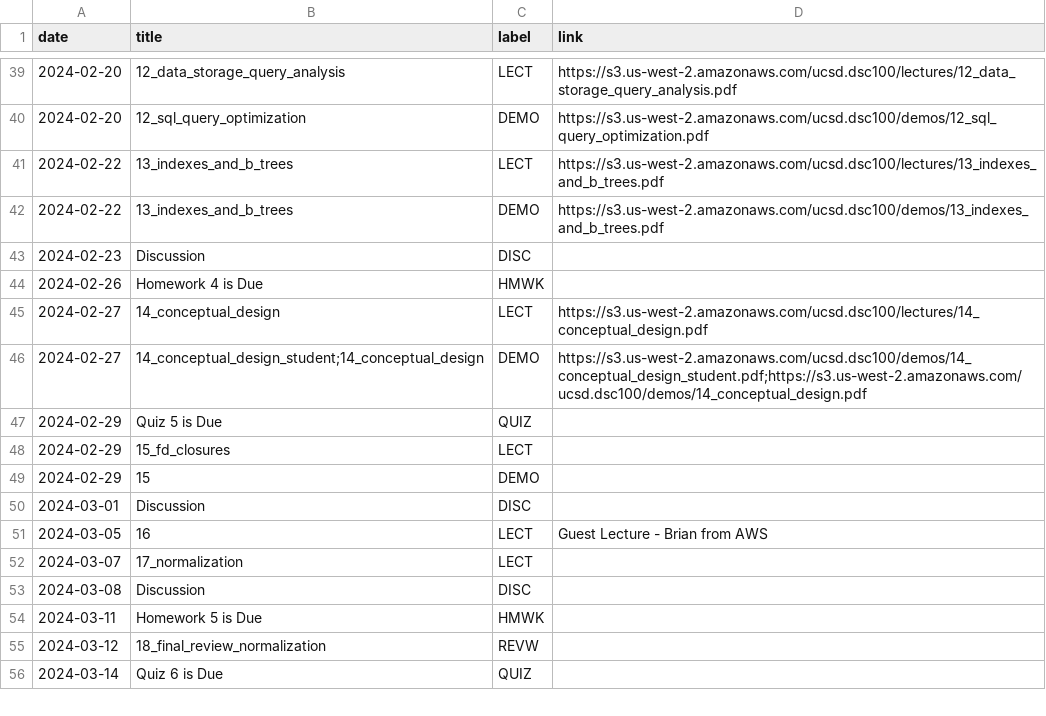
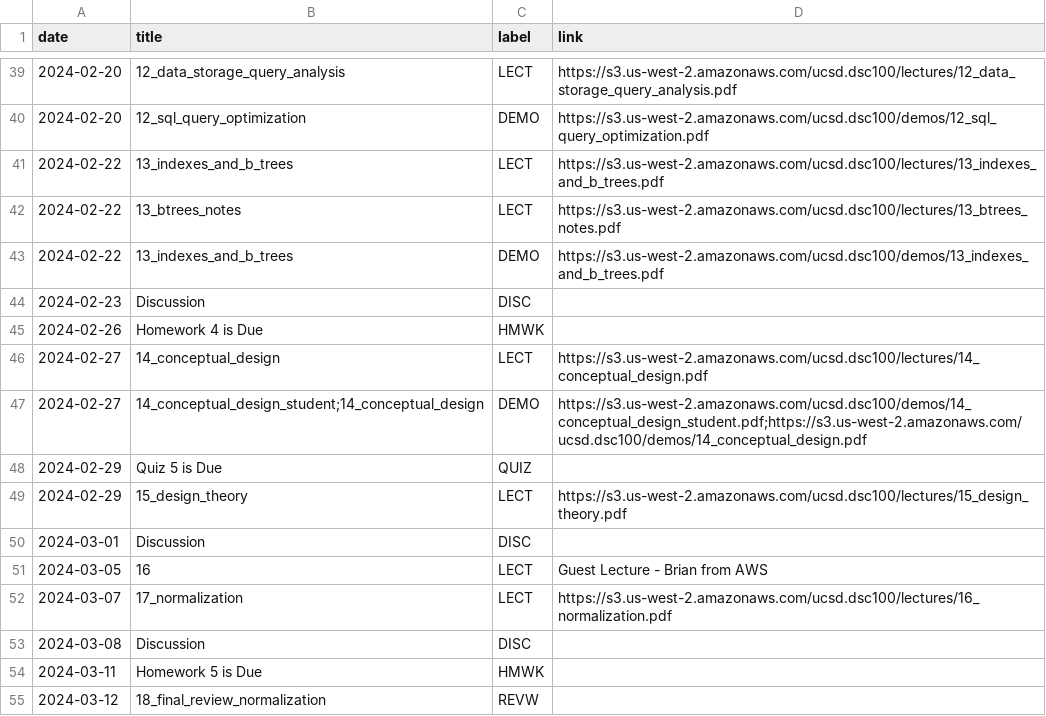
Before and after one commit to kshannon-ucsd/dsc100, a CSV file: _data/wi24/course_calendar.csv, drawn as a sheet; only a part is shown, gaps mark what is left out; the shorter side is filled out with more unchanged rows.

Commit message:
Update course_calendar.csv

```diff
--- a/_data/wi24/course_calendar.csv
+++ b/_data/wi24/course_calendar.csv
@@ -41,2 +41,3 @@ date,title,label,link
 2024-02-22,13_indexes_and_b_trees,LECT,https://s3.us-west-2.amazonaws.com/ucsd.dsc100/lectures/13_indexes_and_b_trees.pdf
+2024-02-22,13_btrees_notes,LECT,https://s3.us-west-2.amazonaws.com/ucsd.dsc100/lectures/13_btrees_notes.pdf
 2024-02-22,13_indexes_and_b_trees,DEMO,https://s3.us-west-2.amazonaws.com/ucsd.dsc100/demos/13_indexes_and_b_trees.pdf
@@ -47,7 +48,6 @@ date,title,label,link
 2024-02-29,Quiz 5 is Due,QUIZ,
-2024-02-29,15_fd_closures,LECT,
-2024-02-29,15,DEMO,
+2024-02-29,15_design_theory,LECT,https://s3.us-west-2.amazonaws.com/ucsd.dsc100/lectures/15_design_theory.pdf
 2024-03-01,Discussion,DISC,
 2024-03-05,16,LECT, Guest Lecture - Brian from AWS
-2024-03-07,17_normalization,LECT,
+2024-03-07,17_normalization,LECT,https://s3.us-west-2.amazonaws.com/ucsd.dsc100/lectures/16_normalization.pdf
 2024-03-08,Discussion,DISC,
```
